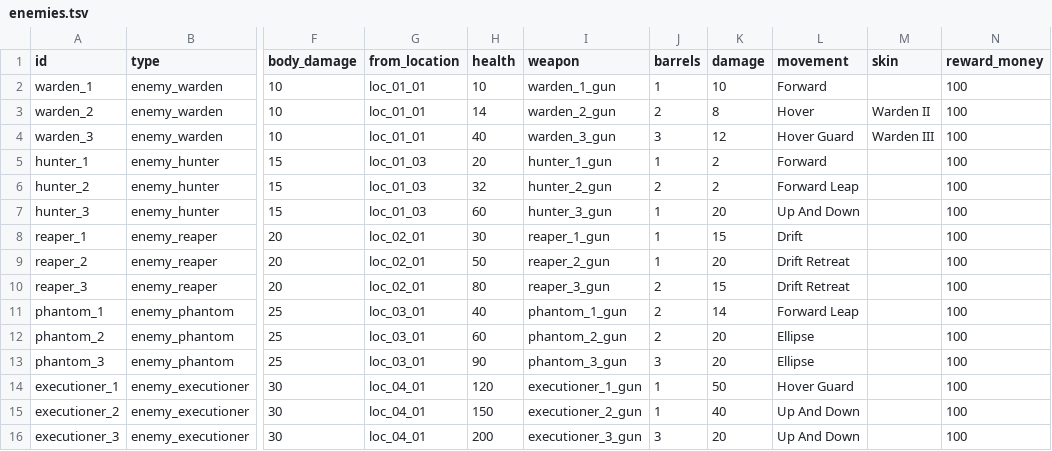
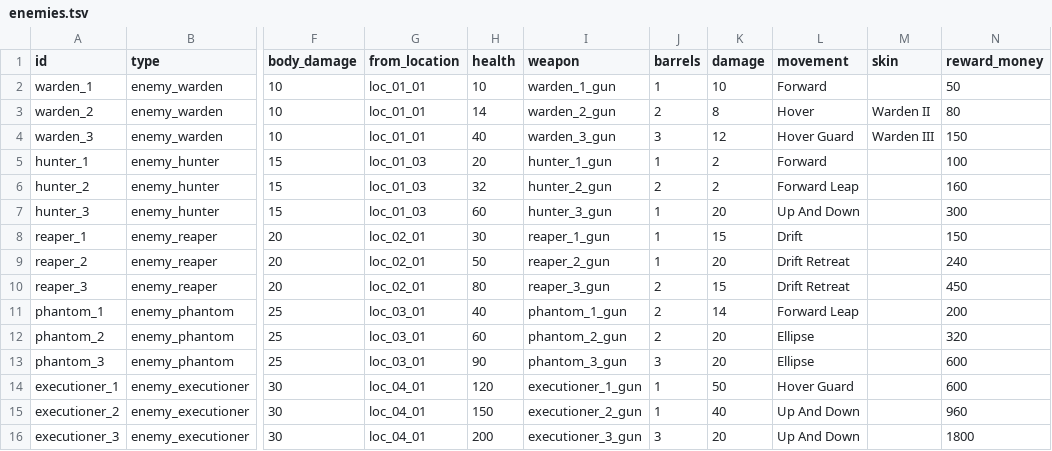
Before and after one commit to BarVit/UnityHomeWorks, a TSV file: Flappy Terminator/Assets/Data/Tables/enemies.tsv, drawn as a sheet; only a part is shown, gaps mark what is left out; the diff names each change by its address in the sheet, - before the commit and + after, or states it on an @@ line.

```diff
--- a/Flappy Terminator/Assets/Data/Tables/enemies.tsv
+++ b/Flappy Terminator/Assets/Data/Tables/enemies.tsv
-N2 (reward_money): 100
+N2 (reward_money): 50
-N3 (reward_money): 100
+N3 (reward_money): 80
-N4 (reward_money): 100
+N4 (reward_money): 150
-N6 (reward_money): 100
+N6 (reward_money): 160
-N7 (reward_money): 100
+N7 (reward_money): 300
-N8 (reward_money): 100
+N8 (reward_money): 150
-N9 (reward_money): 100
+N9 (reward_money): 240
-N10 (reward_money): 100
+N10 (reward_money): 450
-N11 (reward_money): 100
+N11 (reward_money): 200
-N12 (reward_money): 100
+N12 (reward_money): 320
-N13:N14 (reward_money): 100
+N13:N14 (reward_money): 600
-N15 (reward_money): 100
+N15 (reward_money): 960
-N16 (reward_money): 100
+N16 (reward_money): 1800
```
Also changed, not shown: Flappy Terminator/Assets/Data/Tables/bosses.tsv, 3 other files.
